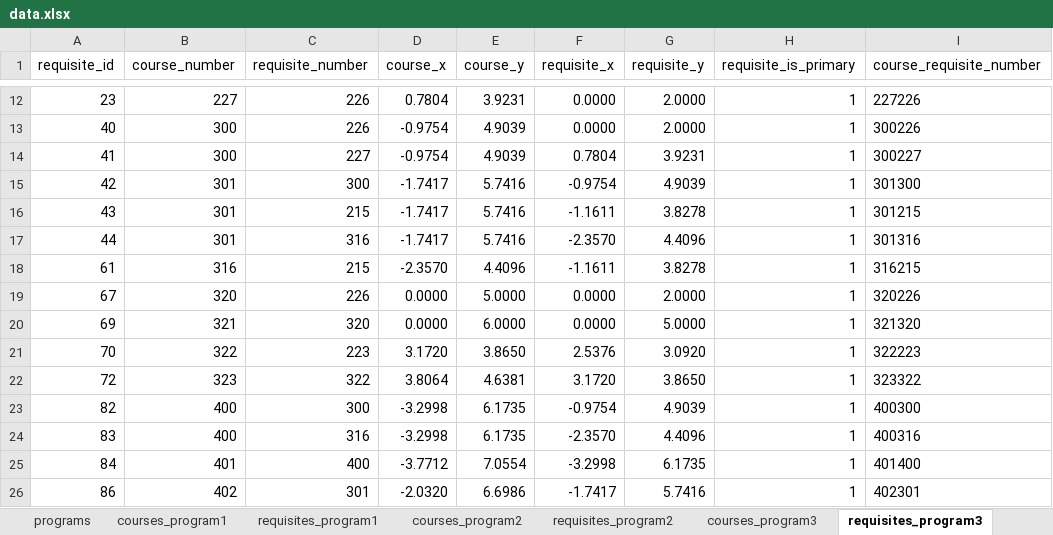
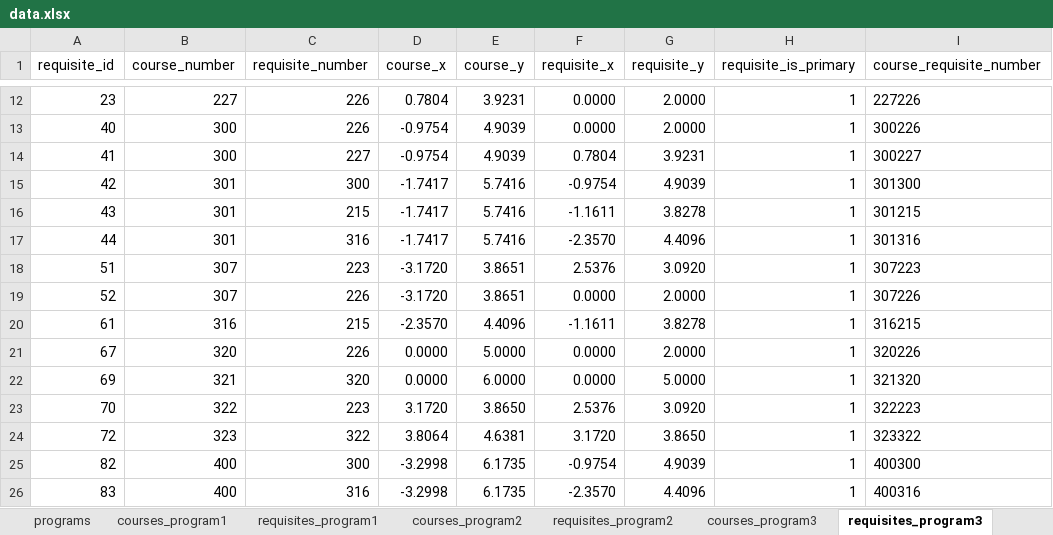
Before and after one commit to UBCMath/coursemap, an Excel workbook: data/data.xlsx, sheet requisites_program3, drawn as a sheet; only a part is shown, gaps mark what is left out; the shorter side is filled out with more unchanged rows; values as stored, in another font and other column widths than the file's, no borders; the diff names each change by its address in the sheet, - before the commit and + after, or states it on an @@ line.

```diff
--- a/data/data.xlsx (sheet requisites_program3)
+++ b/data/data.xlsx (sheet requisites_program3)
+row 18: 51 | 307 | 223 | -3.1720 | 3.8651 | 2.5376 | 3.0920 | 1 | 307223
+row 19: 52 | 307 | 226 | -3.1720 | 3.8651 | 0.0000 | 2.0000 | 1 | 307226
```
Also changed, not shown: sheet requisites_program1, sheet courses_program1, sheet tracks, sheet programs, sheet courses_program3, 4 other files.
